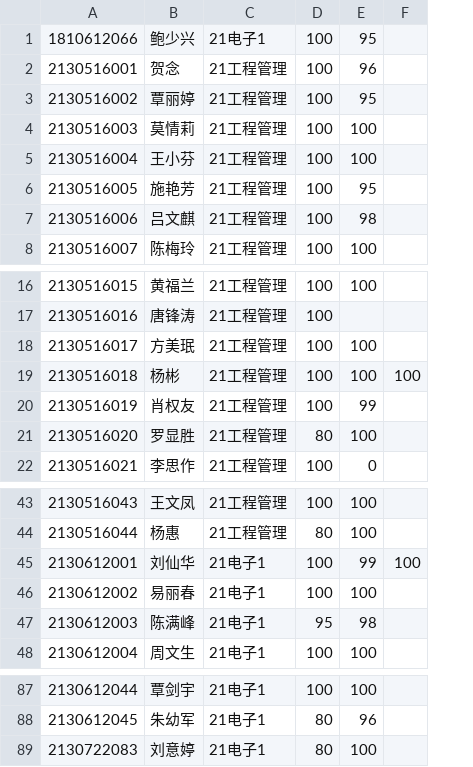
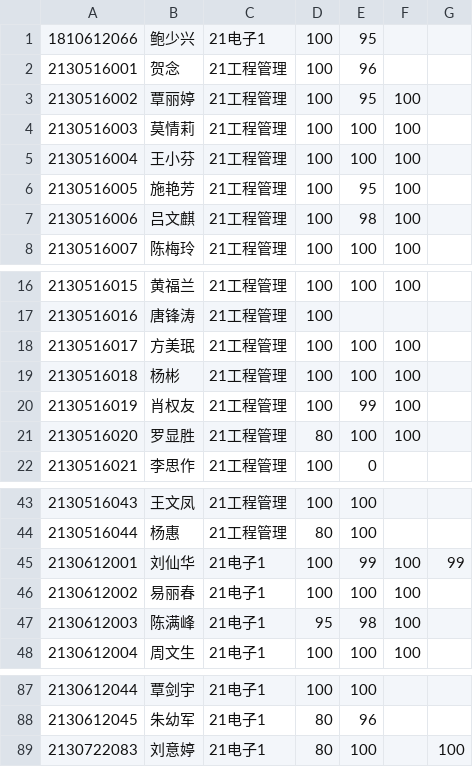
Before and after one commit to wangliang1989/2022spring, a CSV file: homework/电工_record.csv, drawn as a sheet; only a part is shown, gaps mark what is left out; addresses are those after the commit; the diff names each change by its address in the sheet, - before the commit and + after, or states it on an @@ line.

```diff
--- a/homework/电工_record.csv
+++ b/homework/电工_record.csv
+column F, rows 3-8: all 100; rows 16-21: 100 |  | 100 | 100 | 100 | 100; rows 45-48: all 100
-G19: 100
+G19: (empty)
-G45: 100
+G45: 99
-G89: (empty)
+G89: 100
```
Also changed, not shown: homework/制造_record.csv, homework/应电_record.csv, 2 other files.
